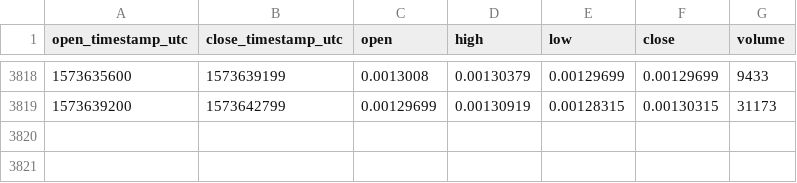
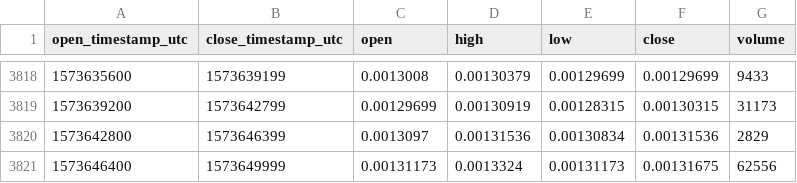
Before and after one commit to cryptobigbro/coinbasepro-BAT-ETH, a CSV file: coinbasepro-BAT-ETH-1h.csv, drawn as a sheet; only a part is shown, gaps mark what is left out; the diff names each change by its address in the sheet, - before the commit and + after, or states it on an @@ line.

Commit message:
Update OHLCV data.

```diff
--- a/coinbasepro-BAT-ETH-1h.csv
+++ b/coinbasepro-BAT-ETH-1h.csv
+row 3820: 1573642800 | 1573646399 | 0.0013097 | 0.00131536 | 0.00130834 | 0.00131536 | 2829
+row 3821: 1573646400 | 1573649999 | 0.00131173 | 0.0013324 | 0.00131173 | 0.00131675 | 62556
```
Also changed, not shown: 1 other file.
